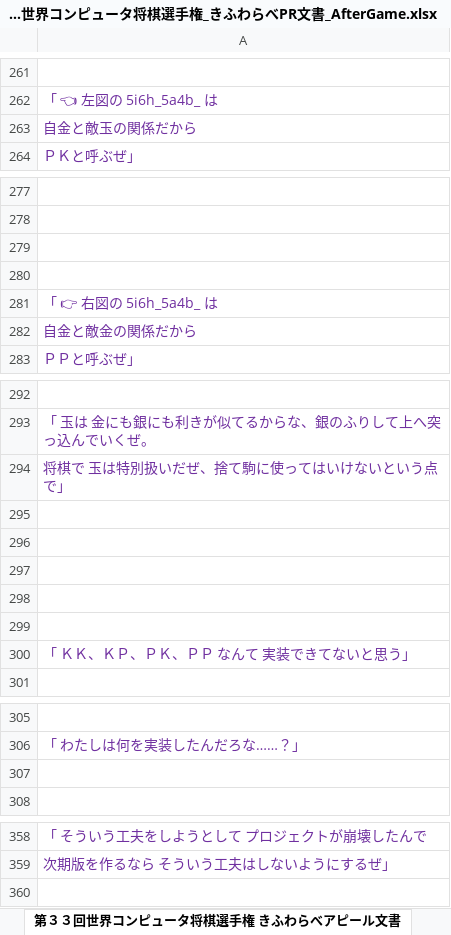
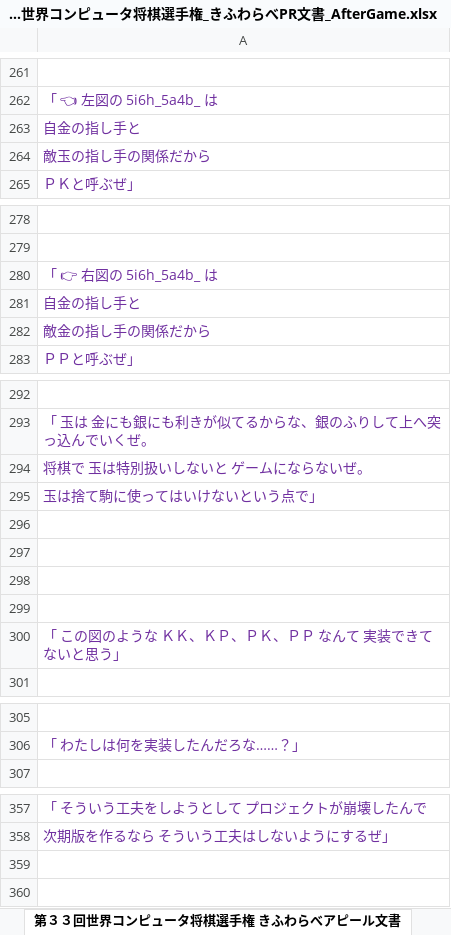
Before and after one commit to muzudho/kifuwarabe-wcsc34-using-cshogi, an Excel workbook: docs/WCSC34_世界コンピュータ将棋選手権_きふわらべPR文書_AfterGame.xlsx, sheet 第３３回世界コンピュータ将棋選手権 きふわらべアピール文書, drawn as a sheet; only a part is shown, gaps mark what is left out; values as stored, in another font and other column widths than the file's, no borders; charts and pictures not drawn; removed rows and columns are numbered as before the commit, all else as after; the diff covers the shown part only; the diff names each change by its address in the sheet, - before the commit and + after, or states it on an @@ line.

```diff
--- a/docs/WCSC34_世界コンピュータ将棋選手権_きふわらべPR文書_AfterGame.xlsx (sheet 第３３回世界コンピュータ将棋選手権 きふわらべアピール文書)
+++ b/docs/WCSC34_世界コンピュータ将棋選手権_きふわらべPR文書_AfterGame.xlsx (sheet 第３３回世界コンピュータ将棋選手権 きふわらべアピール文書)
-A263: 自金と敵玉の関係だから
+A263: 自金の指し手と
+row 264: 敵玉の指し手の関係だから
-row 279: (empty)
-row 280: (empty)
-A281: 自金と敵金の関係だから
+A281: 自金の指し手と
+row 282: 敵金の指し手の関係だから
-A294: 将棋で 玉は特別扱いだぜ、捨て駒に使ってはいけないという点で」
+A294: 将棋で 玉は特別扱いしないと ゲームにならないぜ。
-A295: (empty)
+A295: 玉は捨て駒に使ってはいけないという点で」
-A300: 「 ＫＫ、ＫＰ、ＰＫ、ＰＰ なんて 実装できてないと思う」
+A300: 「 この図のような ＫＫ、ＫＰ、ＰＫ、ＰＰ なんて 実装できてないと思う」
-row 307: (empty)
+row 359: (empty)
```
Also changed, not shown: 4 added rows, 4 removed rows and 9 edited cells elsewhere in this sheet, charts or pictures.
